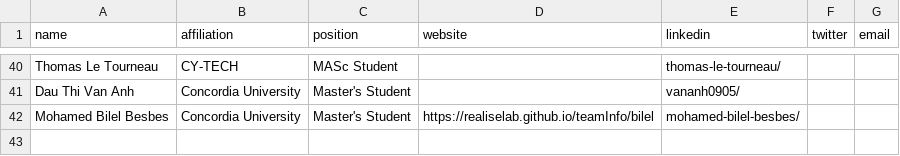
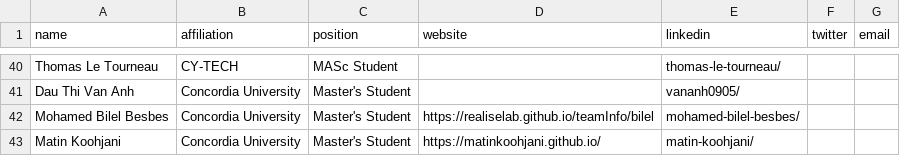
Before and after one commit to create-se4ai/website, a CSV file: team/students.csv, drawn as a sheet; only a part is shown, gaps mark what is left out; the diff names each change by its address in the sheet, - before the commit and + after, or states it on an @@ line.

Commit message:
Update students.csv
Added Matin Koohjani

```diff
--- a/team/students.csv
+++ b/team/students.csv
+row 43: Matin Koohjani | Concordia University | Master's Student | https://matinkoohjani.github.io/ | matin-koohjani/
```
